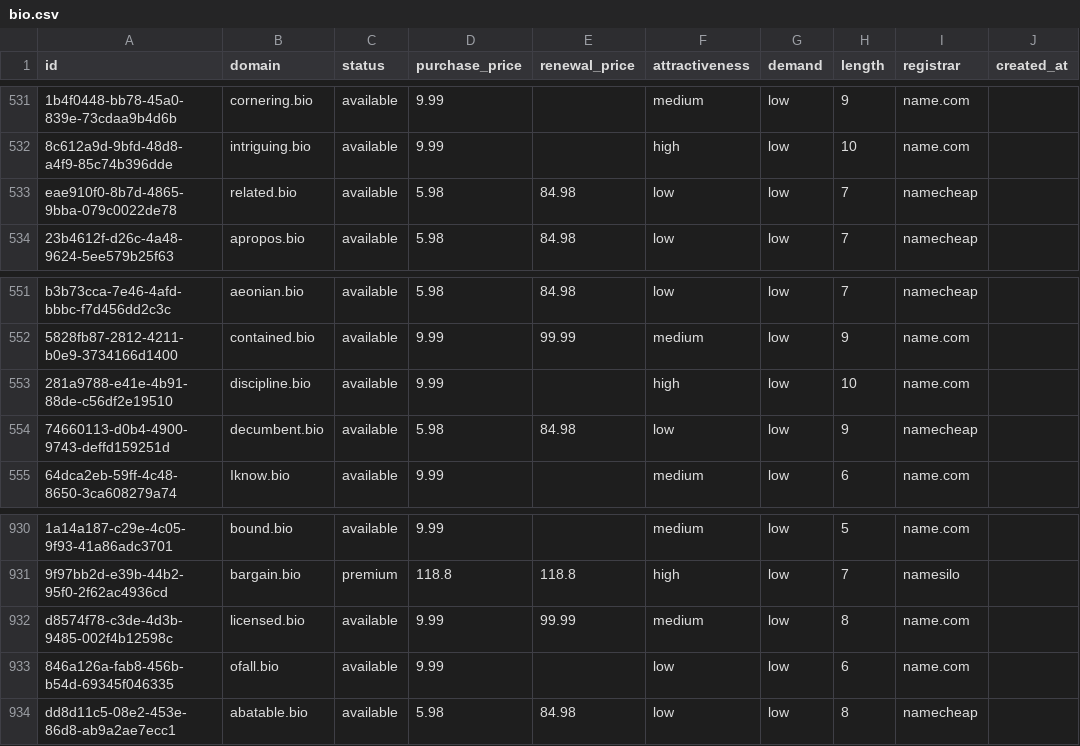
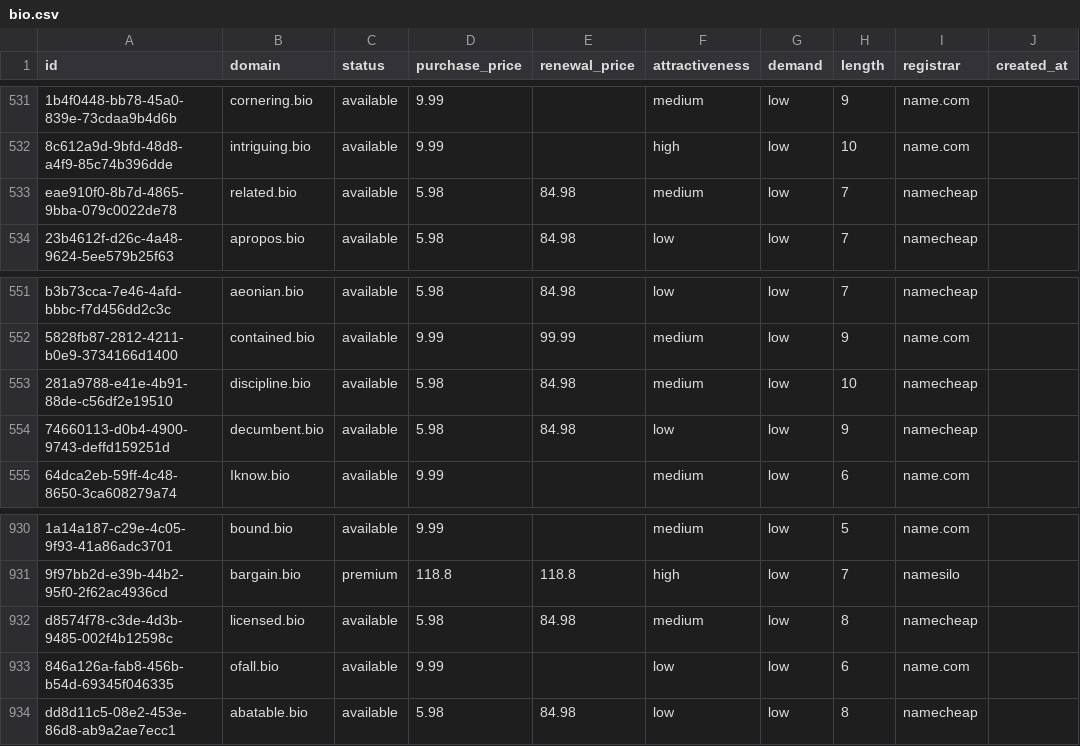
Before and after one commit to UniqueDomains/bio-oneword-domains, a CSV file: bio.csv, drawn as a sheet; only a part is shown, gaps mark what is left out; the diff names each change by its address in the sheet, - before the commit and + after, or states it on an @@ line.

Commit message:
Domains update

```diff
--- a/bio.csv
+++ b/bio.csv
-F533 (attractiveness): low
+F533 (attractiveness): medium
-D553 (purchase_price): 9.99
+D553 (purchase_price): 5.98
-E553 (renewal_price): (empty)
+E553 (renewal_price): 84.98
-F553 (attractiveness): high
+F553 (attractiveness): medium
-I553 (registrar): name.com
+I553 (registrar): namecheap
-D932 (purchase_price): 9.99
+D932 (purchase_price): 5.98
-E932 (renewal_price): 99.99
+E932 (renewal_price): 84.98
-I932 (registrar): name.com
+I932 (registrar): namecheap
```
Also changed, not shown: 4 other files.
